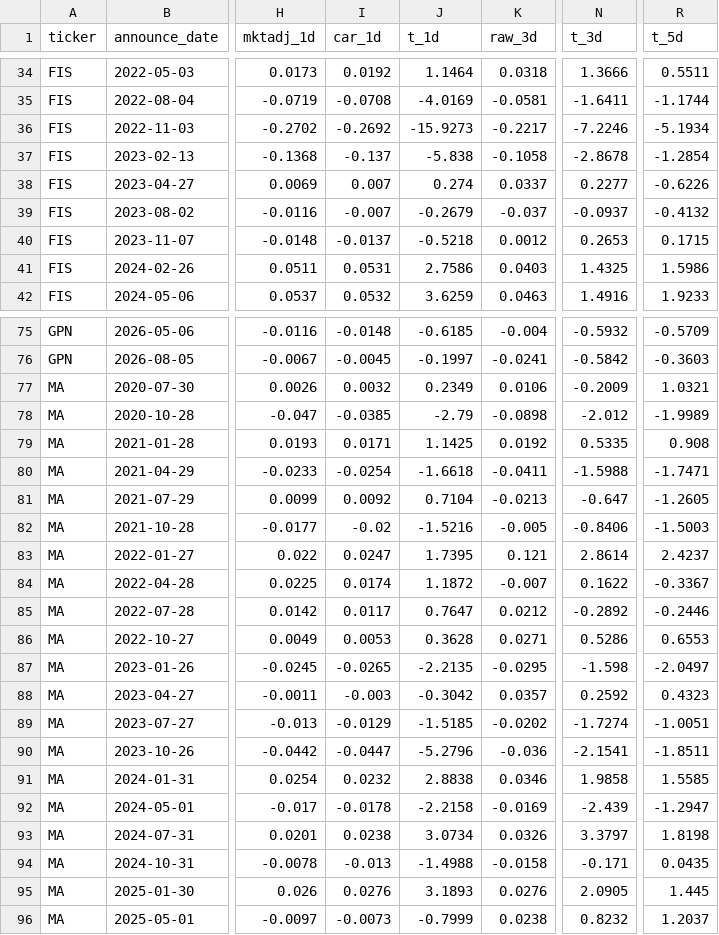
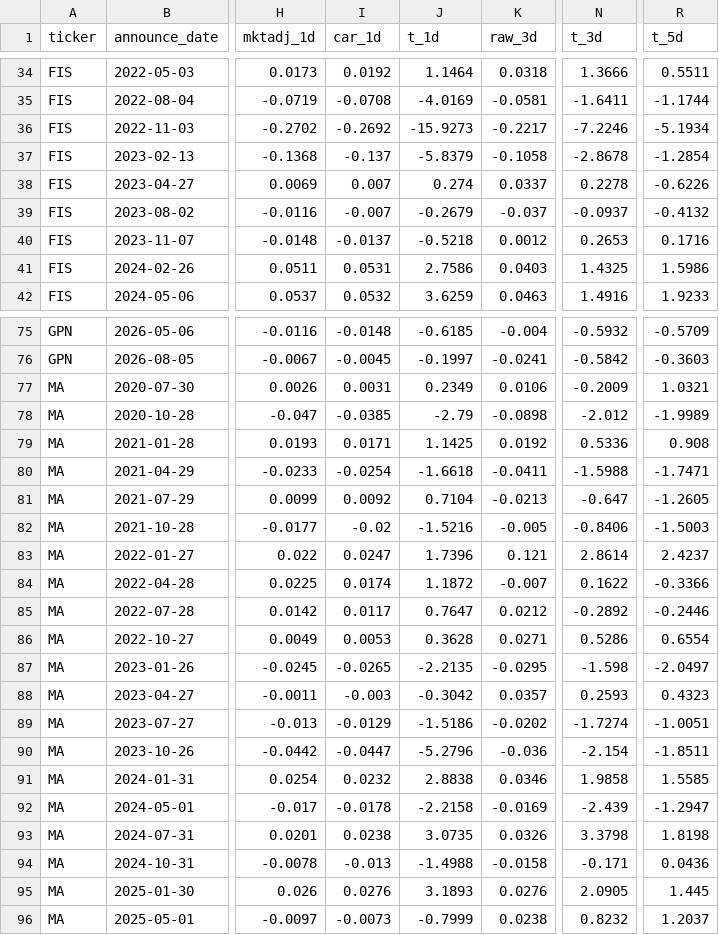
Before and after one commit to yasinlatif22-cpu/payments-earnings-event-study, a CSV file: outputs/events.csv (was events.csv), drawn as a sheet; only a part is shown, gaps mark what is left out; the diff covers the shown part only; the diff names each change by its address in the sheet, - before the commit and + after, or states it on an @@ line.

```diff
--- a/events.csv
+++ b/outputs/events.csv
-J37 (t_1d): -5.838
+J37 (t_1d): -5.8379
-N38 (t_3d): 0.2277
+N38 (t_3d): 0.2278
-R40 (t_5d): 0.1715
+R40 (t_5d): 0.1716
-I77 (car_1d): 0.0032
+I77 (car_1d): 0.0031
-N79 (t_3d): 0.5335
+N79 (t_3d): 0.5336
-J83 (t_1d): 1.7395
+J83 (t_1d): 1.7396
-R84 (t_5d): -0.3367
+R84 (t_5d): -0.3366
-R86 (t_5d): 0.6553
+R86 (t_5d): 0.6554
-N88 (t_3d): 0.2592
+N88 (t_3d): 0.2593
-J89 (t_1d): -1.5185
+J89 (t_1d): -1.5186
-N90 (t_3d): -2.1541
+N90 (t_3d): -2.154
-J93 (t_1d): 3.0734
+J93 (t_1d): 3.0735
-N93 (t_3d): 3.3797
+N93 (t_3d): 3.3798
-R94 (t_5d): 0.0435
+R94 (t_5d): 0.0436
```
Also changed, not shown: 30 edited cells elsewhere in this file, 15 other files.
